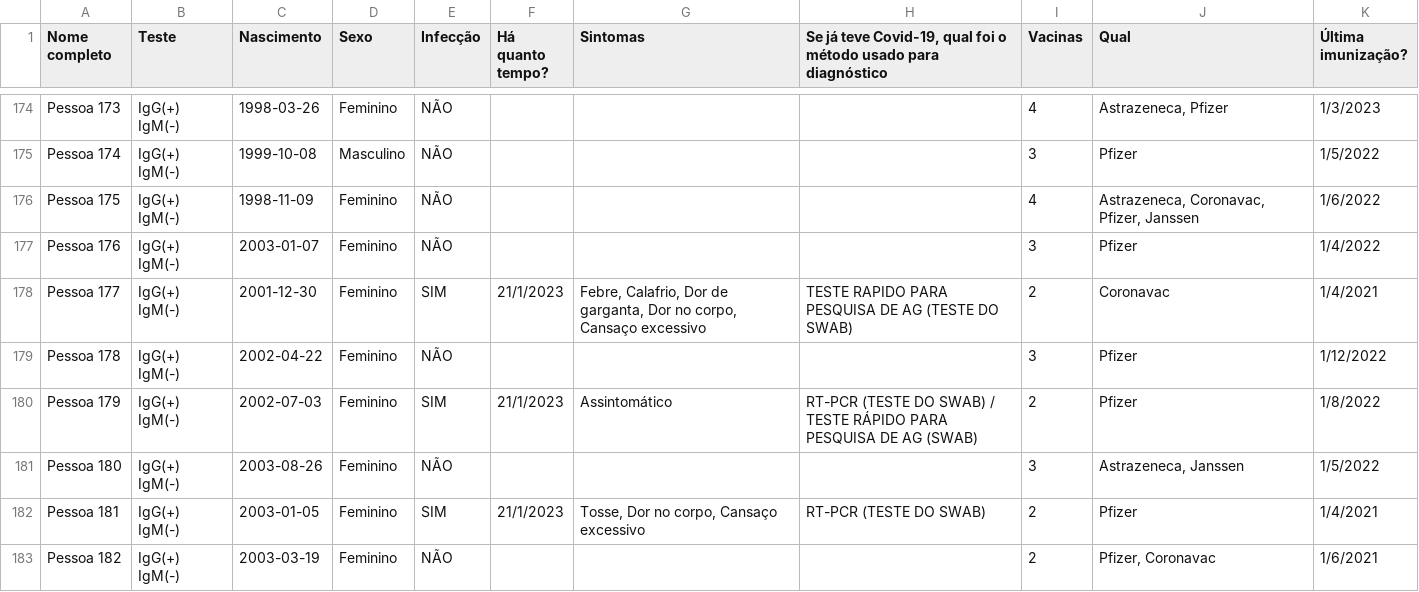
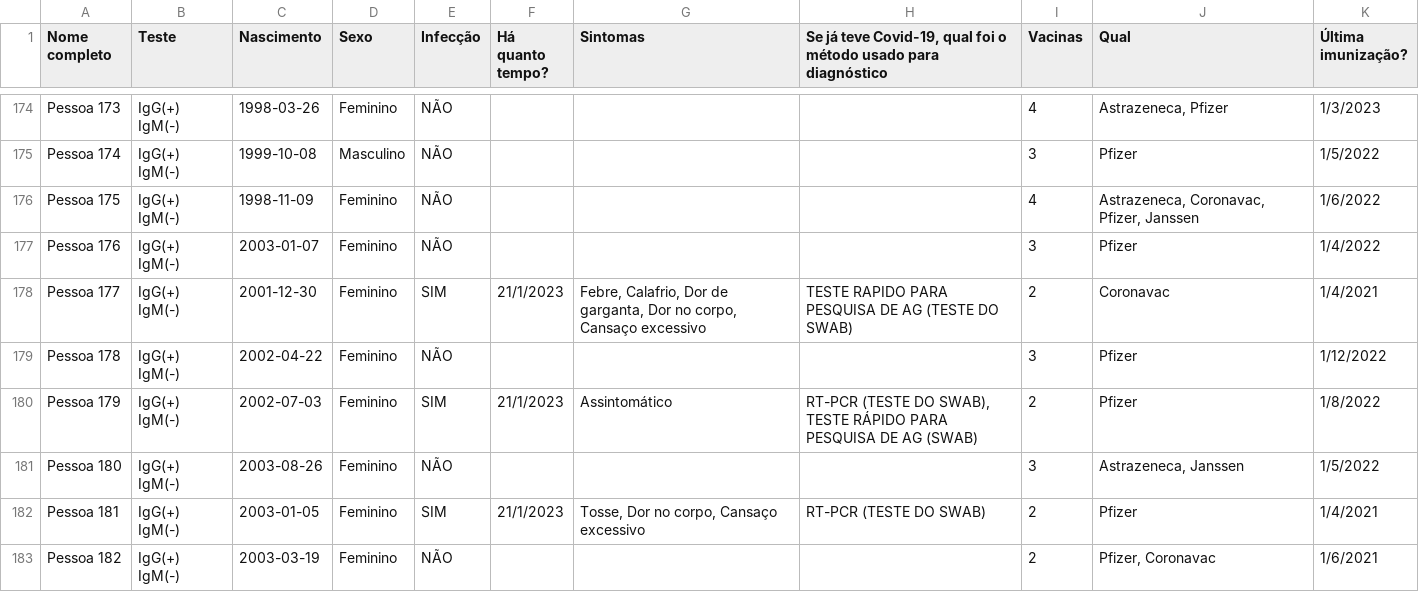
Before and after one commit to luca-ferro/anal-expl-dados, a CSV file: dadosCovid.csv, drawn as a sheet; only a part is shown, gaps mark what is left out; the diff covers the shown part only.

Commit message:
Update dadosCovid.csv

```diff
--- a/dadosCovid.csv
+++ b/dadosCovid.csv
@@ -179,3 +179,3 @@
 "Pessoa 178","IgG(+) IgM(-)","2002-04-22","Feminino","NÃO","","","","3","Pfizer","1/12/2022"
-"Pessoa 179","IgG(+) IgM(-)","2002-07-03","Feminino","SIM","21/1/2023","Assintomático","RT-PCR (TESTE DO SWAB) / TESTE RÁPIDO PARA PESQUISA DE AG (SWAB)","2","Pfizer","1/8/2022"
+"Pessoa 179","IgG(+) IgM(-)","2002-07-03","Feminino","SIM","21/1/2023","Assintomático","RT-PCR (TESTE DO SWAB), TESTE RÁPIDO PARA PESQUISA DE AG (SWAB)","2","Pfizer","1/8/2022"
 "Pessoa 180","IgG(+) IgM(-)","2003-08-26","Feminino","NÃO","","","","3","Astrazeneca, Janssen","1/5/2022"
```
Also changed, not shown: 6 edited cells elsewhere in this file.
